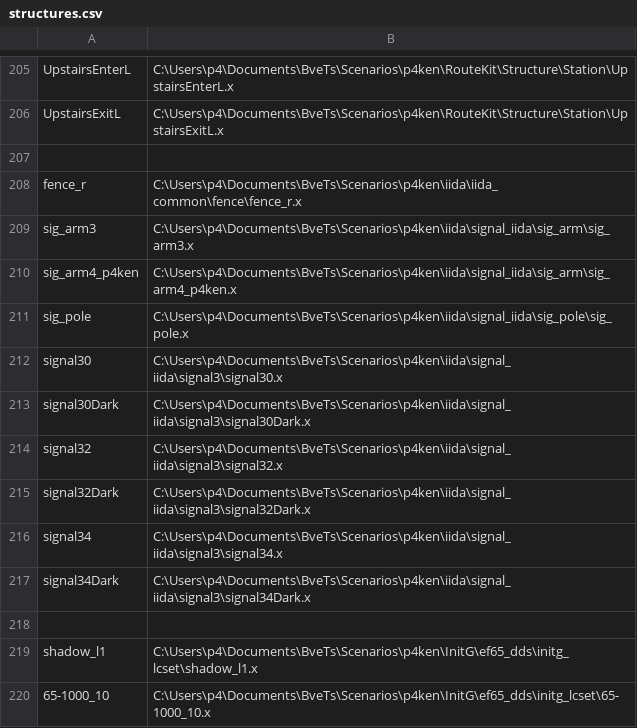
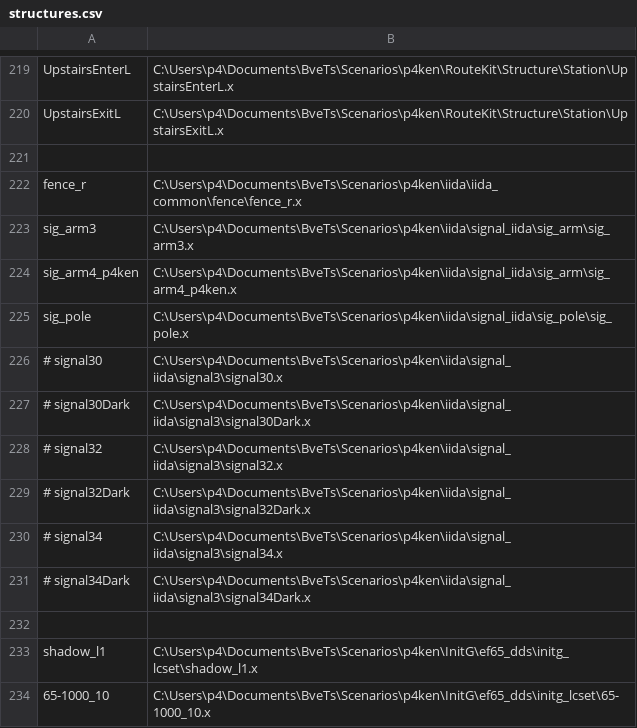
Before and after one commit to p4ken/sj-map, a CSV file: landscape/structures.csv, drawn as a sheet; only a part is shown, gaps mark what is left out; the diff covers the shown part only.

```diff
--- a/landscape/structures.csv
+++ b/landscape/structures.csv
@@ -211,8 +225,8 @@ sig_arm4_p4ken,C:\Users\p4\Documents\BveTs\Scenarios\p4ken\iida\signal_iida\sig_
 sig_pole,C:\Users\p4\Documents\BveTs\Scenarios\p4ken\iida\signal_iida\sig_pole\sig_pole.x
-signal30,C:\Users\p4\Documents\BveTs\Scenarios\p4ken\iida\signal_iida\signal3\signal30.x
-signal30Dark,C:\Users\p4\Documents\BveTs\Scenarios\p4ken\iida\signal_iida\signal3\signal30Dark.x
-signal32,C:\Users\p4\Documents\BveTs\Scenarios\p4ken\iida\signal_iida\signal3\signal32.x
-signal32Dark,C:\Users\p4\Documents\BveTs\Scenarios\p4ken\iida\signal_iida\signal3\signal32Dark.x
-signal34,C:\Users\p4\Documents\BveTs\Scenarios\p4ken\iida\signal_iida\signal3\signal34.x
-signal34Dark,C:\Users\p4\Documents\BveTs\Scenarios\p4ken\iida\signal_iida\signal3\signal34Dark.x
+# signal30,C:\Users\p4\Documents\BveTs\Scenarios\p4ken\iida\signal_iida\signal3\signal30.x
+# signal30Dark,C:\Users\p4\Documents\BveTs\Scenarios\p4ken\iida\signal_iida\signal3\signal30Dark.x
+# signal32,C:\Users\p4\Documents\BveTs\Scenarios\p4ken\iida\signal_iida\signal3\signal32.x
+# signal32Dark,C:\Users\p4\Documents\BveTs\Scenarios\p4ken\iida\signal_iida\signal3\signal32Dark.x
+# signal34,C:\Users\p4\Documents\BveTs\Scenarios\p4ken\iida\signal_iida\signal3\signal34.x
+# signal34Dark,C:\Users\p4\Documents\BveTs\Scenarios\p4ken\iida\signal_iida\signal3\signal34Dark.x
 
```
Also changed, not shown: 14 added rows elsewhere in this file, signal/signals.csv, stations.csv, 1 other file.
